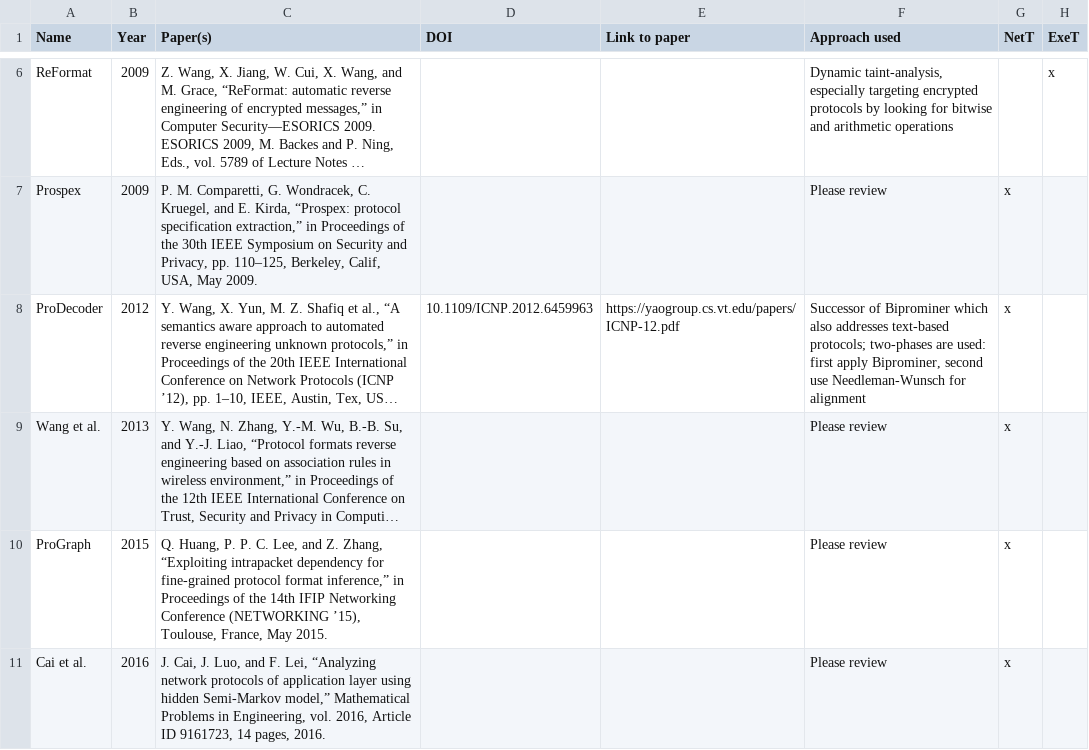
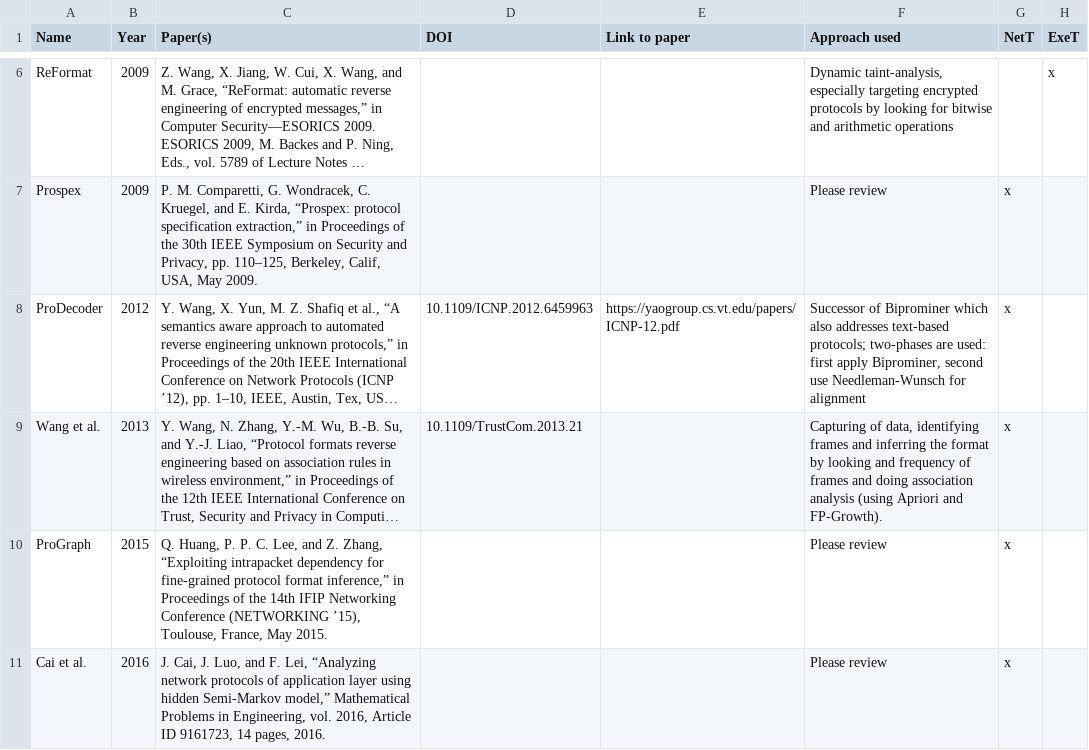
Before and after one commit to techge/PRE-list, a CSV file: tools.csv, drawn as a sheet; only a part is shown, gaps mark what is left out; long unchanged cells end in …; the diff names each change by its address in the sheet, - before the commit and + after, or states it on an @@ line.

Commit message:
Add approach to Wang et al.

```diff
--- a/tools.csv
+++ b/tools.csv
-D9 (DOI): (empty)
+D9 (DOI): 10.1109/TrustCom.2013.21
-F9 (Approach used): Please review
+F9 (Approach used): Capturing of data, identifying frames and inferring the format by looking and frequency of frames and doing association analysis (using Apriori and FP-Growth).
```
Also changed, not shown: 2 other files.
